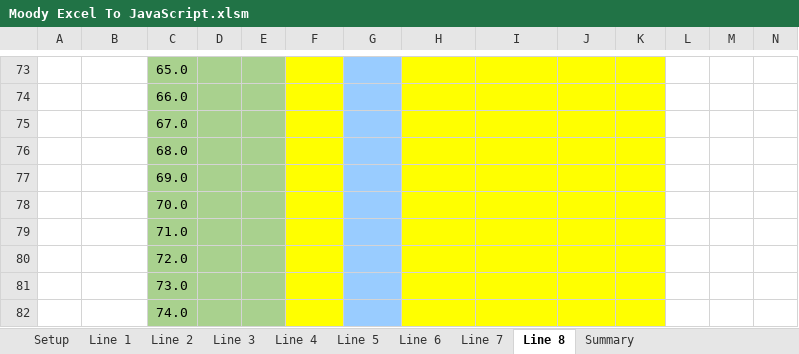
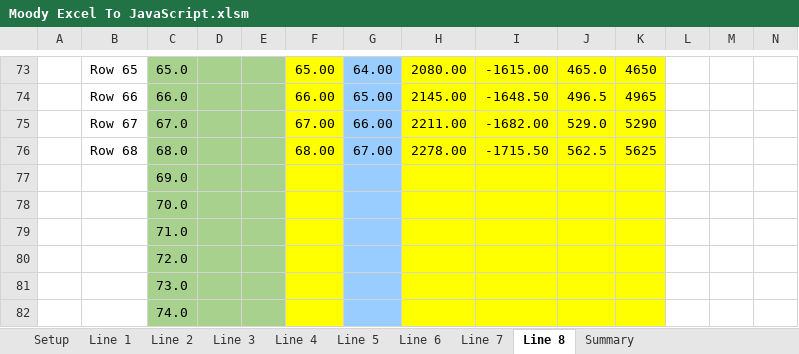
Before and after one commit to judooochp/Moody.xlsm, an Excel workbook: Moody Excel To JavaScript.xlsm, sheet Line 8, drawn as a sheet; only a part is shown, gaps mark what is left out; values as stored, in another font and other column widths than the file's, no borders; charts and pictures and conditional formats not drawn; the diff covers the shown part only; the diff names each change by its address in the sheet, - before the commit and + after, or states it on an @@ line.

```diff
--- a/Moody Excel To JavaScript.xlsm (sheet Line 8)
+++ b/Moody Excel To JavaScript.xlsm (sheet Line 8)
-B73: (empty)
+B73: Row 65
-F73: (empty)
+F73: 65.00
-G73: (empty)
+G73: 64.00
-H73: (empty)
+H73: 2080.00
-I73: (empty)
+I73: -1615.00
-J73: (empty)
+J73: 465.0
-K73: (empty)
+K73: 4650
-B74: (empty)
+B74: Row 66
-F74: (empty)
+F74: 66.00
-G74: (empty)
+G74: 65.00
-H74: (empty)
+H74: 2145.00
-I74: (empty)
+I74: -1648.50
-J74: (empty)
+J74: 496.5
-K74: (empty)
+K74: 4965
-B75: (empty)
+B75: Row 67
-F75: (empty)
+F75: 67.00
-G75: (empty)
+G75: 66.00
-H75: (empty)
+H75: 2211.00
-I75: (empty)
+I75: -1682.00
-J75: (empty)
+J75: 529.0
-K75: (empty)
+K75: 5290
-B76: (empty)
+B76: Row 68
-F76: (empty)
+F76: 68.00
-G76: (empty)
+G76: 67.00
-H76: (empty)
+H76: 2278.00
-I76: (empty)
+I76: -1715.50
-J76: (empty)
+J76: 562.5
-K76: (empty)
+K76: 5625
```
Also changed, not shown: 2 added rows, 2 removed rows and 320 edited cells elsewhere in this sheet, sheet Summary, sheet Line 5, sheet Line 3, sheet Line 1, sheet Line 2, sheet Line 7, 3 more sheets.
